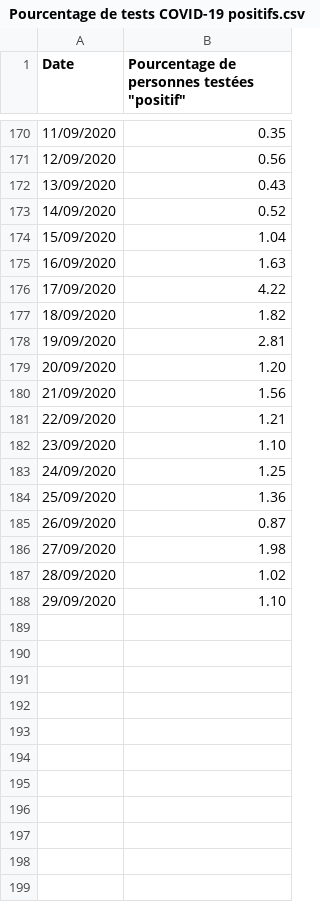
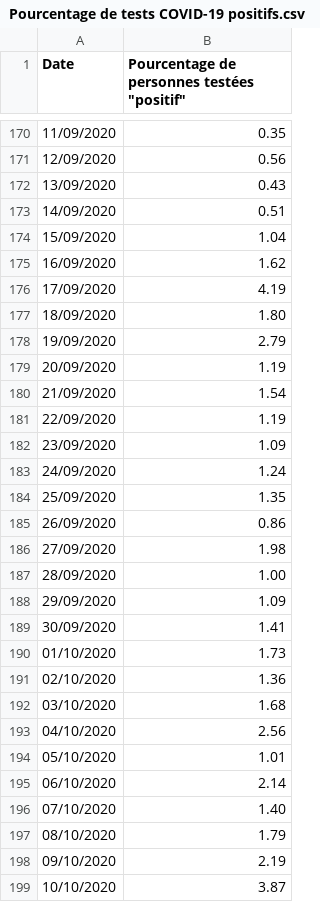
Before and after one commit to serialc/covid_lux, a CSV file: data/Pourcentage de tests COVID-19 positifs.csv, drawn as a sheet; only a part is shown, gaps mark what is left out; the diff covers the shown part only.

```diff
--- a/data/Pourcentage de tests COVID-19 positifs.csv
+++ b/data/Pourcentage de tests COVID-19 positifs.csv
@@ -172,17 +172,28 @@ Date,Pourcentage de personnes testées "positif"
 13/09/2020,0.43
-14/09/2020,0.52
+14/09/2020,0.51
 15/09/2020,1.04
-16/09/2020,1.63
-17/09/2020,4.22
-18/09/2020,1.82
-19/09/2020,2.81
-20/09/2020,1.20
-21/09/2020,1.56
-22/09/2020,1.21
-23/09/2020,1.10
-24/09/2020,1.25
-25/09/2020,1.36
-26/09/2020,0.87
+16/09/2020,1.62
+17/09/2020,4.19
+18/09/2020,1.80
+19/09/2020,2.79
+20/09/2020,1.19
+21/09/2020,1.54
+22/09/2020,1.19
+23/09/2020,1.09
+24/09/2020,1.24
+25/09/2020,1.35
+26/09/2020,0.86
 27/09/2020,1.98
-28/09/2020,1.02
-29/09/2020,1.10
+28/09/2020,1.00
+29/09/2020,1.09
+30/09/2020,1.41
+01/10/2020,1.73
+02/10/2020,1.36
+03/10/2020,1.68
+04/10/2020,2.56
+05/10/2020,1.01
+06/10/2020,2.14
+07/10/2020,1.40
+08/10/2020,1.79
+09/10/2020,2.19
+10/10/2020,3.87
```
Also changed, not shown: 12 added rows and 16 edited cells elsewhere in this file, data/Nombre d'infections actives et personnes guéries par jour.csv, data/Situation Générale.csv, 17 other files.
